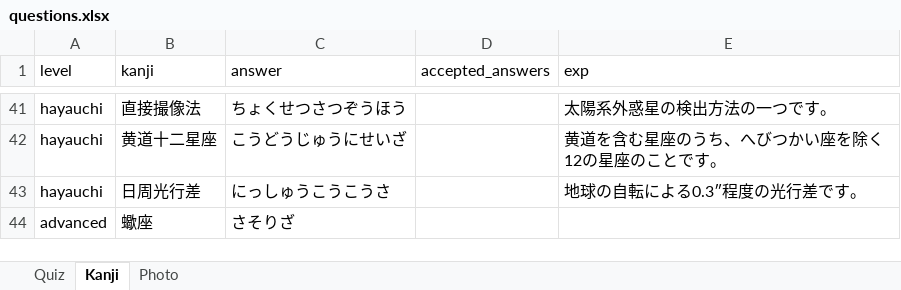
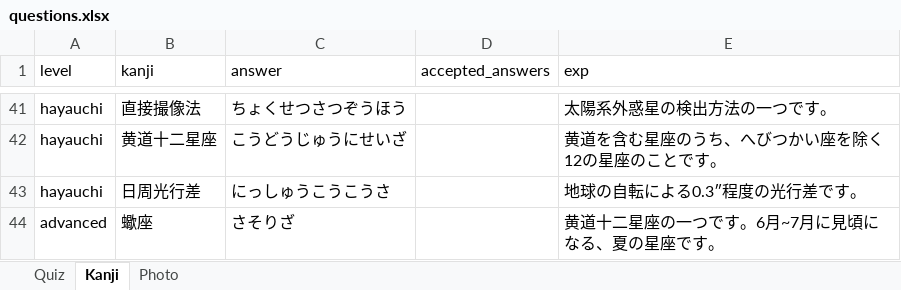
Before and after one commit to tenmonquiz/Quiz, an Excel workbook: timeshock/data/questions.xlsx, sheet Kanji, drawn as a sheet; only a part is shown, gaps mark what is left out; values as stored, in another font and other column widths than the file's, no borders; the diff names each change by its address in the sheet, - before the commit and + after, or states it on an @@ line.

```diff
--- a/timeshock/data/questions.xlsx (sheet Kanji)
+++ b/timeshock/data/questions.xlsx (sheet Kanji)
-E44 (exp): (empty)
+E44 (exp): 黄道十二星座の一つです。6月~7月に見頃になる、夏の星座です。
```
Also changed, not shown: sheet Photo, sheet Quiz, 5 other files.
